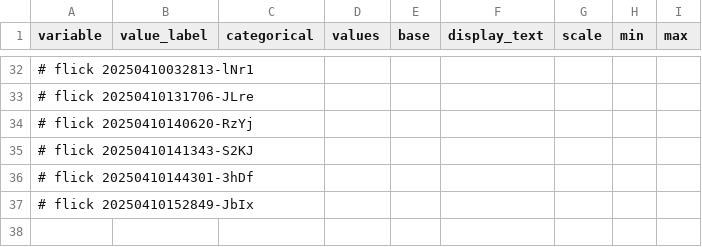
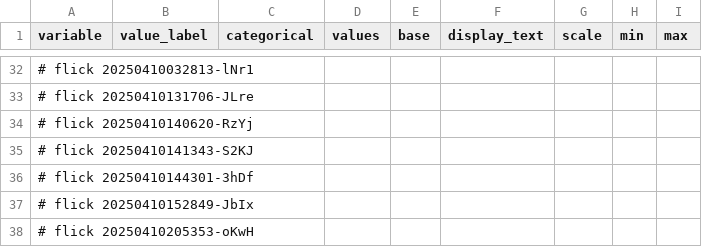
Before and after one commit to abikesa/phantom, a CSV file: kitabo/ensi/testbin/test4/assets/csv/variable.csv, drawn as a sheet; only a part is shown, gaps mark what is left out; the diff names each change by its address in the sheet, - before the commit and + after, or states it on an @@ line.

Commit message:
kitabo/ensi/testbin/test4/assets/csv/variable.csv

```diff
--- a/kitabo/ensi/testbin/test4/assets/csv/variable.csv
+++ b/kitabo/ensi/testbin/test4/assets/csv/variable.csv
+row 38: # flick 20250410205353-oKwH
```
